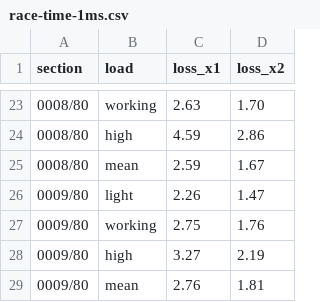
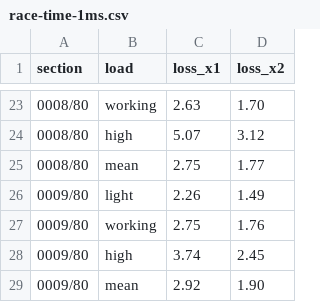
Before and after one commit to kmamykin/iom_cfd, a CSV file: site/data/race-time-1ms.csv, drawn as a sheet; only a part is shown, gaps mark what is left out; the diff covers the shown part only.

```diff
--- a/site/data/race-time-1ms.csv
+++ b/site/data/race-time-1ms.csv
@@ -23,7 +23,7 @@ section,load,loss_x1,loss_x2
 0008/80,working,2.63,1.70
-0008/80,high,4.59,2.86
-0008/80,mean,2.59,1.67
-0009/80,light,2.26,1.47
+0008/80,high,5.07,3.12
+0008/80,mean,2.75,1.77
+0009/80,light,2.26,1.49
 0009/80,working,2.75,1.76
-0009/80,high,3.27,2.19
-0009/80,mean,2.76,1.81
+0009/80,high,3.74,2.45
+0009/80,mean,2.92,1.90
```
Also changed, not shown: 31 edited cells elsewhere in this file, 10 other files.
